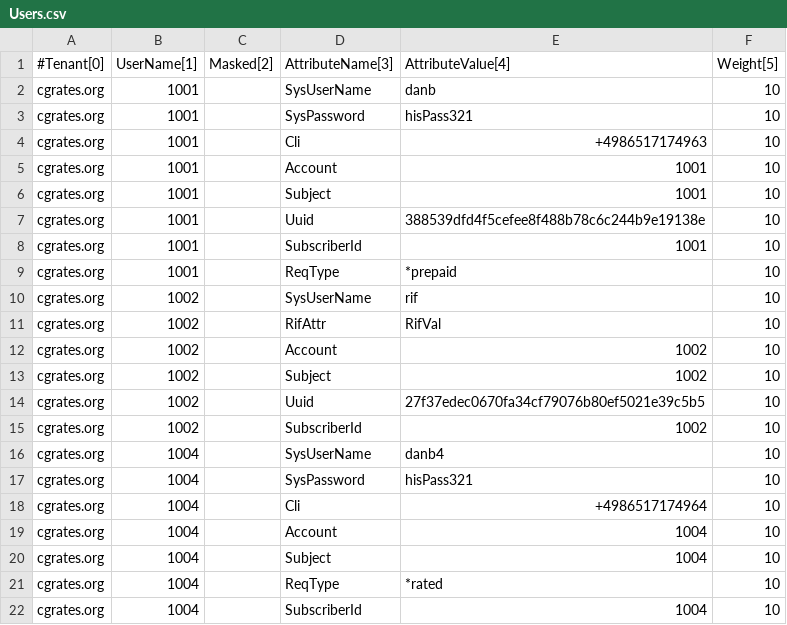
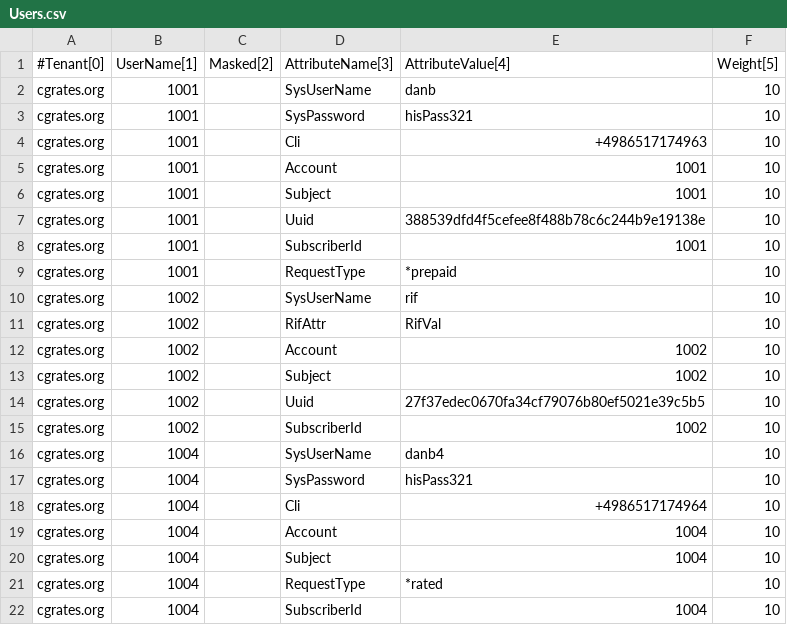
Before and after one commit to cgrates/cgrates, a CSV file: data/tariffplans/tutorial/Users.csv, drawn as a sheet.

```diff
--- a/data/tariffplans/tutorial/Users.csv
+++ b/data/tariffplans/tutorial/Users.csv
@@ -8,3 +8,3 @@ cgrates.org,1001,,Uuid,388539dfd4f5cefee8f488b78c6c244b9e19138e,10
 cgrates.org,1001,,SubscriberId,1001,10
-cgrates.org,1001,,ReqType,*prepaid,10
+cgrates.org,1001,,RequestType,*prepaid,10
 cgrates.org,1002,,SysUserName,rif,10
@@ -20,3 +20,3 @@ cgrates.org,1004,,Account,1004,10
 cgrates.org,1004,,Subject,1004,10
-cgrates.org,1004,,ReqType,*rated,10
+cgrates.org,1004,,RequestType,*rated,10
 cgrates.org,1004,,SubscriberId,1004,10
```
Also changed, not shown: 3 other files.
